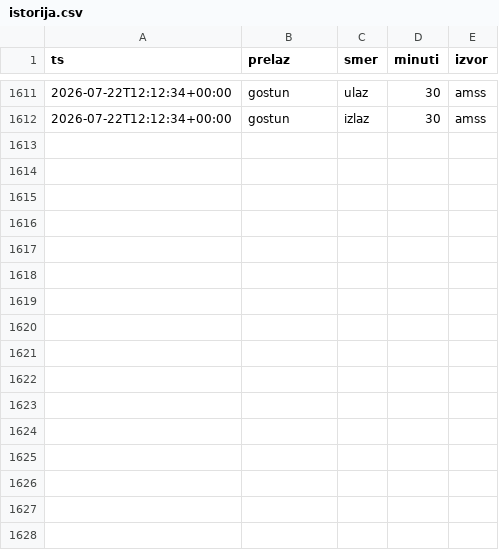
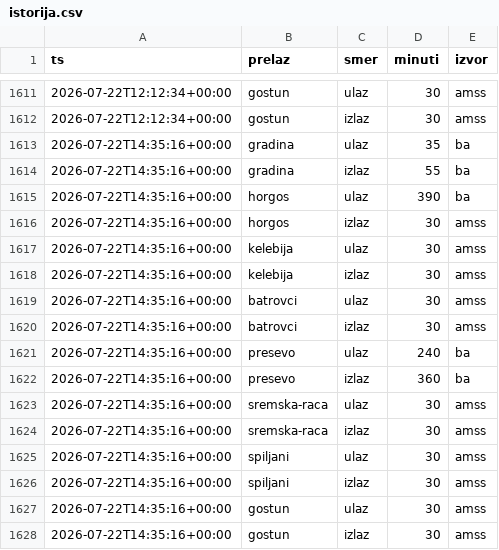
Before and after one commit to vojinovic/Gasolina, a CSV file: istorija.csv, drawn as a sheet; only a part is shown, gaps mark what is left out; the diff names each change by its address in the sheet, - before the commit and + after, or states it on an @@ line.

```diff
--- a/istorija.csv
+++ b/istorija.csv
+row 1613: 2026-07-22T14:35:16+00:00 | gradina | ulaz | 35 | ba
+row 1614: 2026-07-22T14:35:16+00:00 | gradina | izlaz | 55 | ba
+row 1615: 2026-07-22T14:35:16+00:00 | horgos | ulaz | 390 | ba
+row 1616: 2026-07-22T14:35:16+00:00 | horgos | izlaz | 30 | amss
+row 1617: 2026-07-22T14:35:16+00:00 | kelebija | ulaz | 30 | amss
+row 1618: 2026-07-22T14:35:16+00:00 | kelebija | izlaz | 30 | amss
+row 1619: 2026-07-22T14:35:16+00:00 | batrovci | ulaz | 30 | amss
+row 1620: 2026-07-22T14:35:16+00:00 | batrovci | izlaz | 30 | amss
+row 1621: 2026-07-22T14:35:16+00:00 | presevo | ulaz | 240 | ba
+row 1622: 2026-07-22T14:35:16+00:00 | presevo | izlaz | 360 | ba
+row 1623: 2026-07-22T14:35:16+00:00 | sremska-raca | ulaz | 30 | amss
+row 1624: 2026-07-22T14:35:16+00:00 | sremska-raca | izlaz | 30 | amss
+row 1625: 2026-07-22T14:35:16+00:00 | spiljani | ulaz | 30 | amss
+row 1626: 2026-07-22T14:35:16+00:00 | spiljani | izlaz | 30 | amss
+row 1627: 2026-07-22T14:35:16+00:00 | gostun | ulaz | 30 | amss
+row 1628: 2026-07-22T14:35:16+00:00 | gostun | izlaz | 30 | amss
```
Also changed, not shown: 1 other file.
